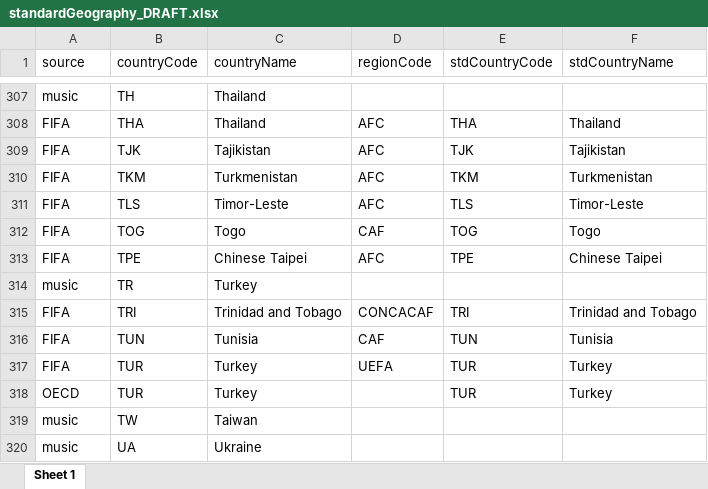
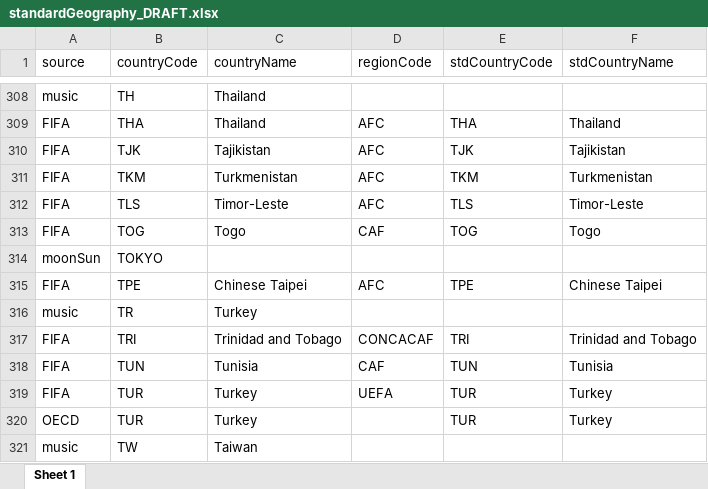
Before and after one commit to databellum-ai/climatrade, an Excel workbook: userEdition/standardGeography_DRAFT.xlsx, sheet Sheet 1, drawn as a sheet; only a part is shown, gaps mark what is left out; the shorter side is filled out with more unchanged rows; values as stored, in another font and other column widths than the file's, no borders; the diff covers the shown part only; the diff names each change by its address in the sheet, - before the commit and + after, or states it on an @@ line.

```diff
--- a/userEdition/standardGeography_DRAFT.xlsx (sheet Sheet 1)
+++ b/userEdition/standardGeography_DRAFT.xlsx (sheet Sheet 1)
+row 314: moonSun | TOKYO
```
Also changed, not shown: 5 added rows and 6 removed rows elsewhere in this sheet, userEdition/ScopeExtraction.xlsx, userEdition/standardGeography.xlsx, 12 other files.
